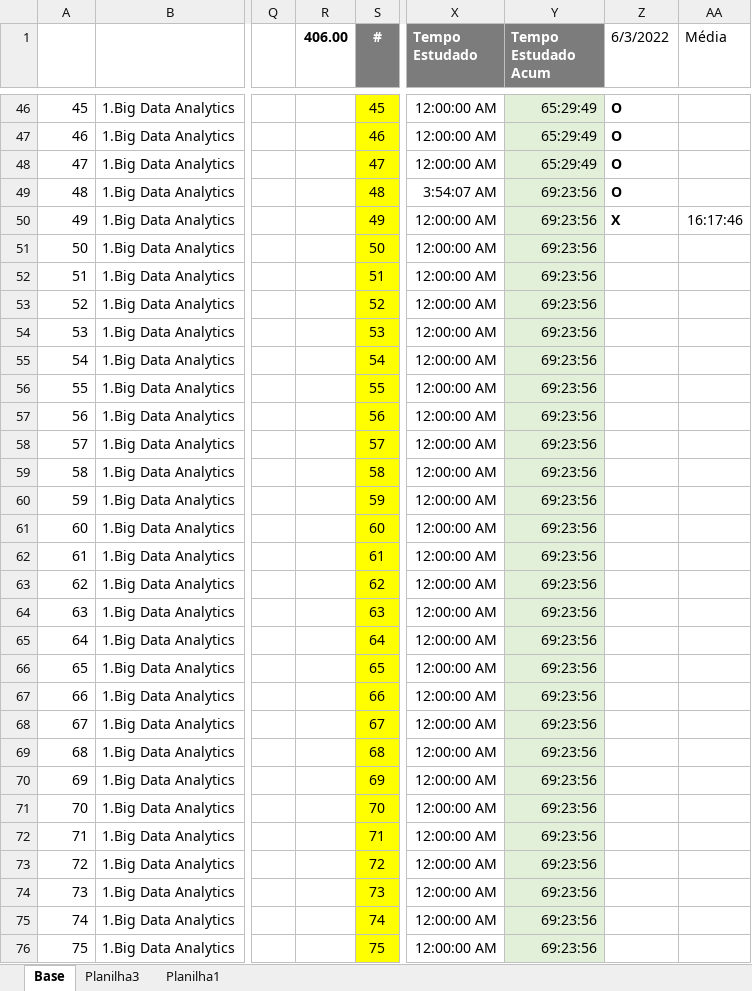
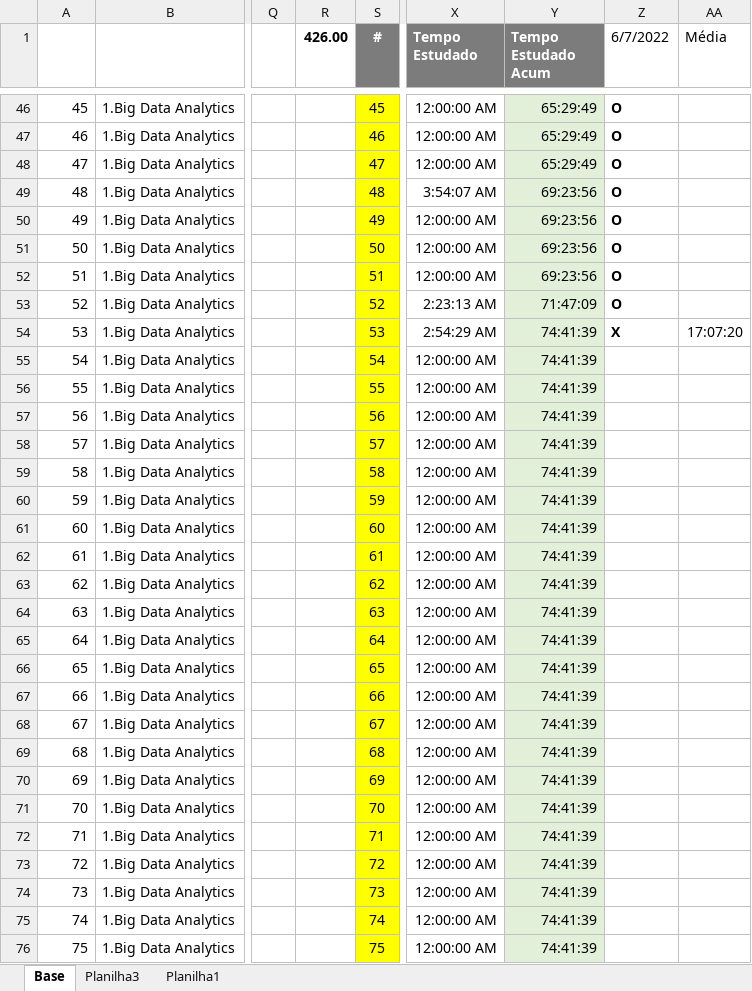
Before and after one commit to davijbueno/Portifolio, an Excel workbook: Acompanhamento_Estudo/Base_Trabalho/Cronograma.xlsx, sheet Base, drawn as a sheet; only a part is shown, gaps mark what is left out; values as stored, in another font and other column widths than the file's, no borders; conditional formats and table styles not drawn; the diff covers the shown part only; the diff names each change by its address in the sheet, - before the commit and + after, or states it on an @@ line.

```diff
--- a/Acompanhamento_Estudo/Base_Trabalho/Cronograma.xlsx (sheet Base)
+++ b/Acompanhamento_Estudo/Base_Trabalho/Cronograma.xlsx (sheet Base)
-R1: 406.00
+R1: 426.00
-Z1: 6/3/2022
+Z1: 6/7/2022
-Z50 (6/7/2022): X
+Z50 (6/7/2022): O
-AA50 (Média): 16:17:46
+AA50 (Média): (empty)
-Z51:Z53 (6/7/2022): (empty)
+Z51:Z53 (6/7/2022): O
-X53 (Tempo Estudado): 12:00:00 AM
+X53 (Tempo Estudado): 2:23:13 AM
-Y53 (Tempo Estudado Acum): 69:23:56
+Y53 (Tempo Estudado Acum): 71:47:09
-X54 (Tempo Estudado): 12:00:00 AM
+X54 (Tempo Estudado): 2:54:29 AM
-Y54:Y76 (Tempo Estudado Acum): 69:23:56
+Y54:Y76 (Tempo Estudado Acum): 74:41:39
-Z54 (6/7/2022): (empty)
+Z54 (6/7/2022): X
-AA54 (Média): (empty)
+AA54 (Média): 17:07:20
```
Also changed, not shown: 376 edited cells elsewhere in this sheet, 2 other files.
